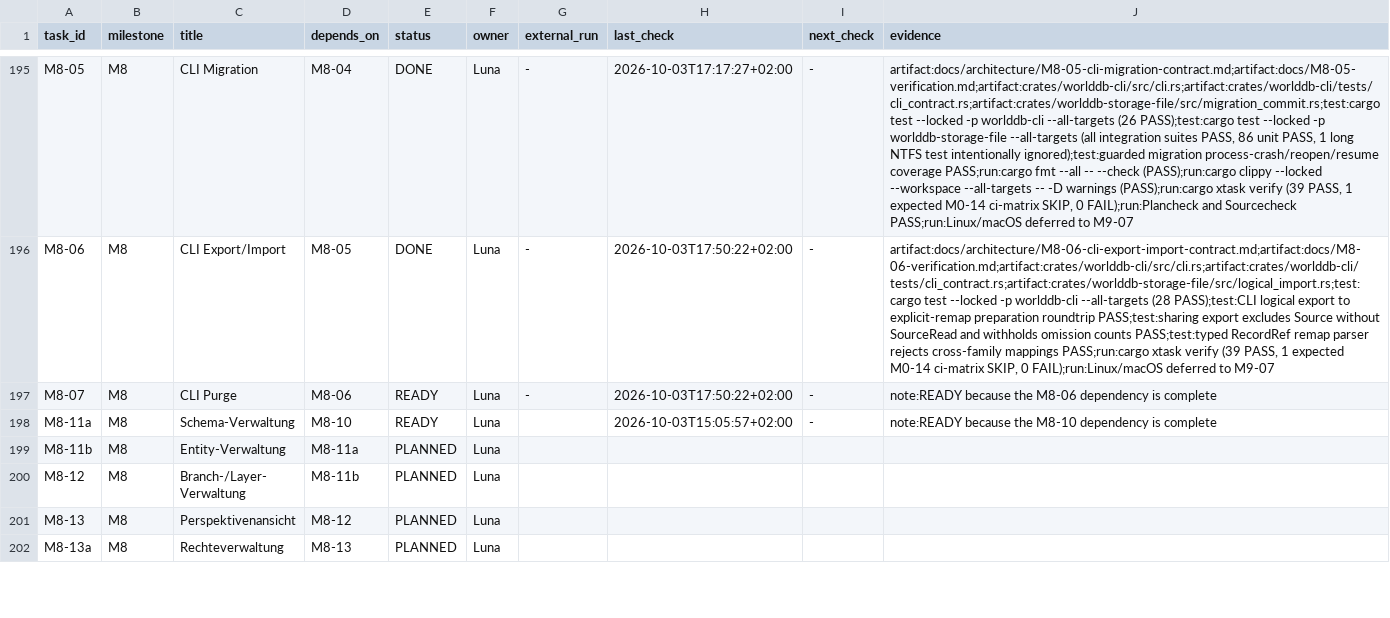
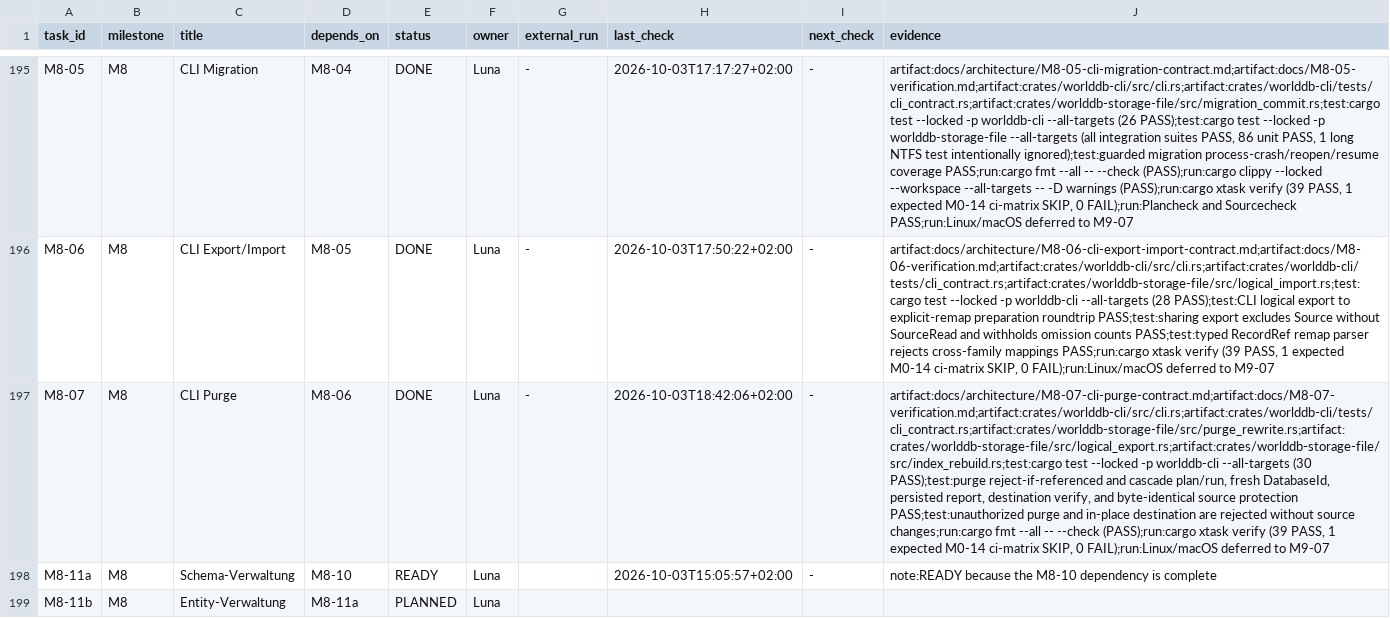
Before and after one commit to klarck36/WorldDB, a TSV file: WorldDB_1.0_Taskregister.tsv, drawn as a sheet; only a part is shown, gaps mark what is left out; the shorter side is filled out with more unchanged rows; the diff names each change by its address in the sheet, - before the commit and + after, or states it on an @@ line.

Commit message:
feat(cli): add offline purge commands

```diff
--- a/WorldDB_1.0_Taskregister.tsv
+++ b/WorldDB_1.0_Taskregister.tsv
-E197 (status): READY
+E197 (status): DONE
-H197 (last_check): 2026-10-03T17:50:22+02:00
+H197 (last_check): 2026-10-03T18:42:06+02:00
-J197 (evidence): note:READY because the M8-06 dependency is complete
+J197 (evidence): artifact:docs/architecture/M8-07-cli-purge-contract.md;artifact:docs/M8-07-verification.md;artifact:crates/worlddb-cli/src/cli.rs;artifact:crates/worlddb-cli/tests/cli_contract.rs;artifact:crates/worlddb-storage-file/src/purge_rewrite.rs;artifact:crates/worlddb-storage-file/src/logical_export.rs;artifact:crates/worlddb-storage-file/src/index_rebuild.rs;test:cargo test --locked -p worlddb-cli --all-targets (30 PASS);test:purge reject-if-referenced and cascade plan/run, fresh DatabaseId, persisted report, destination verify, and byte-identical source protection PASS;test:unauthorized purge and in-place destination are rejected without source changes;run:cargo fmt --all -- --check (PASS);run:cargo xtask verify (39 PASS, 1 expected M0-14 ci-matrix SKIP, 0 FAIL);run:Linux/macOS deferred to M9-07
```
Also changed, not shown: 8 other files.
